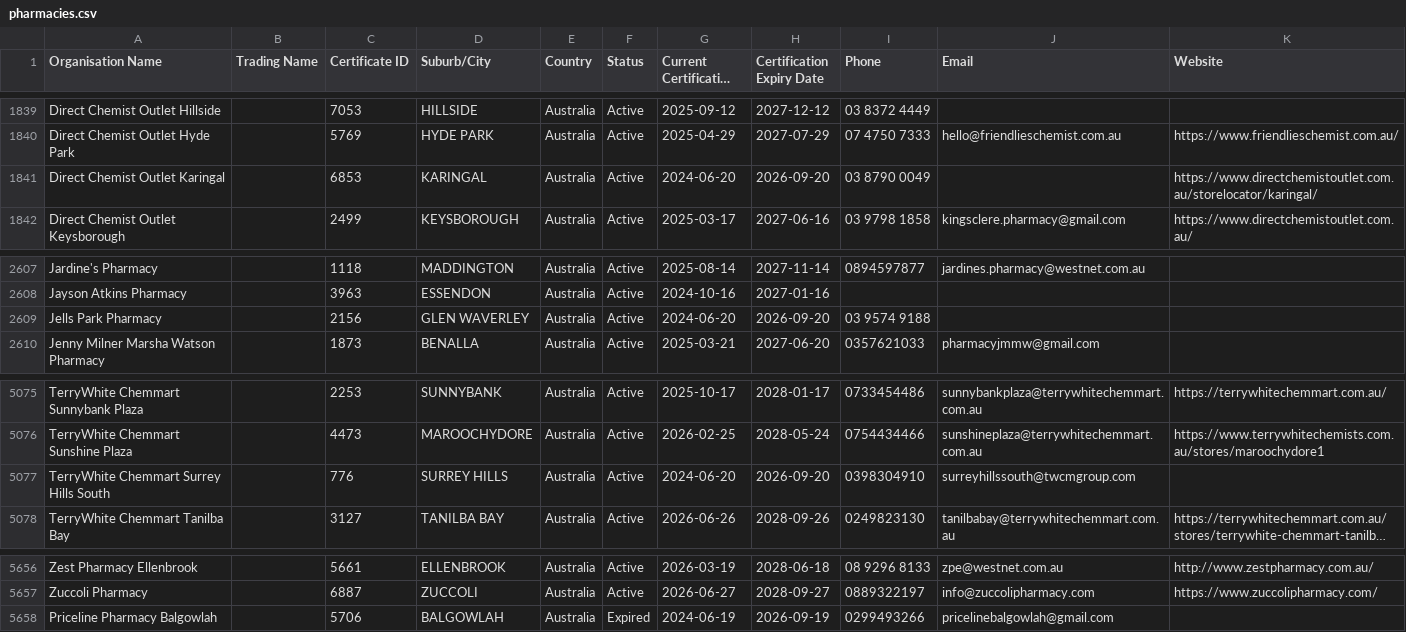
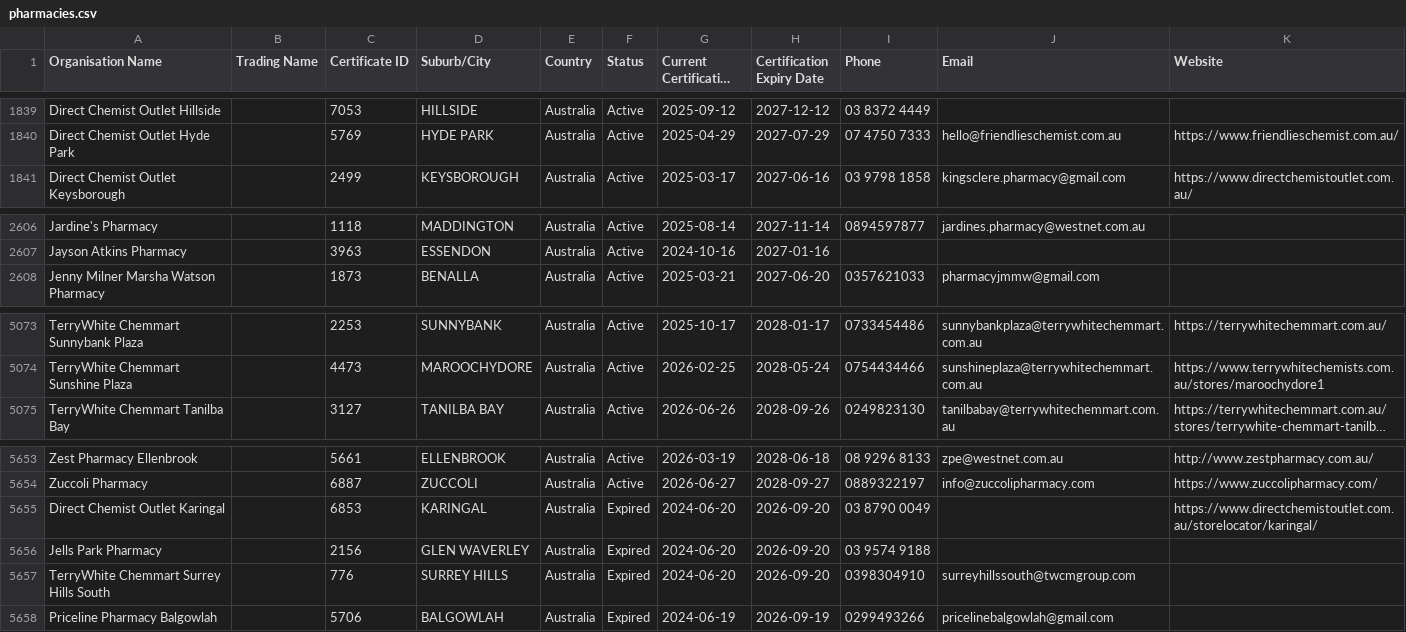
Before and after one commit to Alok071/qcpp-pharmacy-register, a CSV file: pharmacies.csv, drawn as a sheet; only a part is shown, gaps mark what is left out; long unchanged cells end in …; removed rows and columns are numbered as before the commit, all else as after; the diff names each change by its address in the sheet, - before the commit and + after, or states it on an @@ line.

```diff
--- a/pharmacies.csv
+++ b/pharmacies.csv
-row 1841: Direct Chemist Outlet Karingal |  | 6853 | KARINGAL | Australia | Active | 2024-06-20 | 2026-09-20 | 03 8790 0049 |  | https://www.directchemistoutlet.com.au/storelocator/karingal/
-row 2609: Jells Park Pharmacy |  | 2156 | GLEN WAVERLEY | Australia | Active | 2024-06-20 | 2026-09-20 | 03 9574 9188
-row 5077: TerryWhite Chemmart Surrey Hills South |  | 776 | SURREY HILLS | Australia | Active | 2024-06-20 | 2026-09-20 | 0398304910 | surreyhillssouth@twcmgroup.com
+row 5655: Direct Chemist Outlet Karingal |  | 6853 | KARINGAL | Australia | Expired | 2024-06-20 | 2026-09-20 | 03 8790 0049 |  | https://www.directchemistoutlet.com.au/storelocator/karingal/
+row 5656: Jells Park Pharmacy |  | 2156 | GLEN WAVERLEY | Australia | Expired | 2024-06-20 | 2026-09-20 | 03 9574 9188
+row 5657: TerryWhite Chemmart Surrey Hills South |  | 776 | SURREY HILLS | Australia | Expired | 2024-06-20 | 2026-09-20 | 0398304910 | surreyhillssouth@twcmgroup.com
```
Also changed, not shown: 2 other files.
